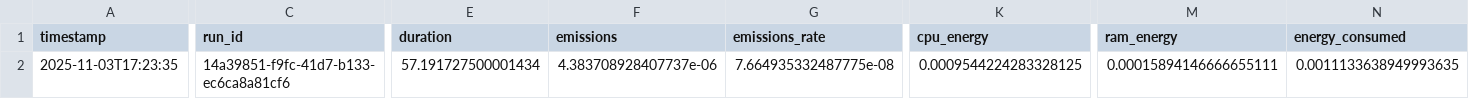
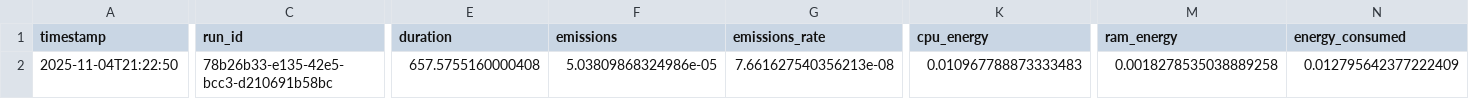
Before and after one commit to TPerronTouchette/INF8775, a CSV file: TP2-A25/emissions.csv, drawn as a sheet; only a part is shown, gaps mark what is left out; the diff covers the shown part only; the diff names each change by its address in the sheet, - before the commit and + after, or states it on an @@ line.

```diff
--- a/TP2-A25/emissions.csv
+++ b/TP2-A25/emissions.csv
-A2 (timestamp): 2025-11-03T17:23:35
+A2 (timestamp): 2025-11-04T21:22:50
-C2 (run_id): 14a39851-f9fc-41d7-b133-ec6ca8a81cf6
+C2 (run_id): 78b26b33-e135-42e5-bcc3-d210691b58bc
-E2 (duration): 57.191727500001434
+E2 (duration): 657.5755160000408
-F2 (emissions): 4.383708928407737e-06
+F2 (emissions): 5.03809868324986e-05
-G2 (emissions_rate): 7.664935332487775e-08
+G2 (emissions_rate): 7.661627540356213e-08
-K2 (cpu_energy): 0.0009544224283328125
+K2 (cpu_energy): 0.010967788873333483
-M2 (ram_energy): 0.00015894146666655111
+M2 (ram_energy): 0.0018278535038889258
-N2 (energy_consumed): 0.0011133638949993635
+N2 (energy_consumed): 0.012795642377222409
```
Also changed, not shown: 2 edited cells elsewhere in this file, 3 other files.
